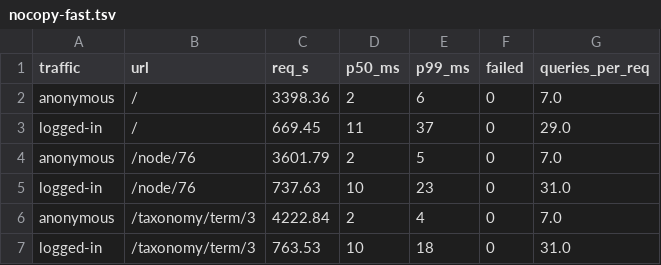
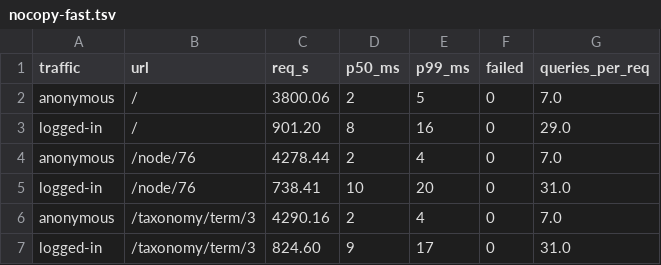
Before and after one commit to chrfritsch/nocopy, a TSV file: bench/results-drupal/run3/nocopy-fast.tsv, drawn as a sheet.

```diff
--- a/bench/results-drupal/run3/nocopy-fast.tsv
+++ b/bench/results-drupal/run3/nocopy-fast.tsv
@@ -1,7 +1,7 @@
 traffic	url	req_s	p50_ms	p99_ms	failed	queries_per_req
-anonymous	/	3398.36	2	6	0	7.0
-logged-in	/	669.45	11	37	0	29.0
-anonymous	/node/76	3601.79	2	5	0	7.0
-logged-in	/node/76	737.63	10	23	0	31.0
-anonymous	/taxonomy/term/3	4222.84	2	4	0	7.0
-logged-in	/taxonomy/term/3	763.53	10	18	0	31.0
+anonymous	/	3800.06	2	5	0	7.0
+logged-in	/	901.20	8	16	0	29.0
+anonymous	/node/76	4278.44	2	4	0	7.0
+logged-in	/node/76	738.41	10	20	0	31.0
+anonymous	/taxonomy/term/3	4290.16	2	4	0	7.0
+logged-in	/taxonomy/term/3	824.60	9	17	0	31.0
```
Also changed, not shown: bench/results-drupal/run1/editor.tsv, bench/results-drupal/run1/nocopy-all.tsv, 28 other files.
